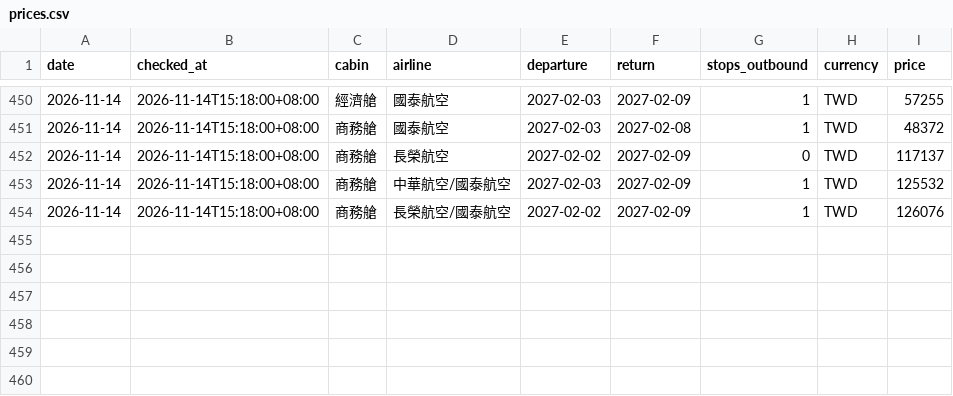
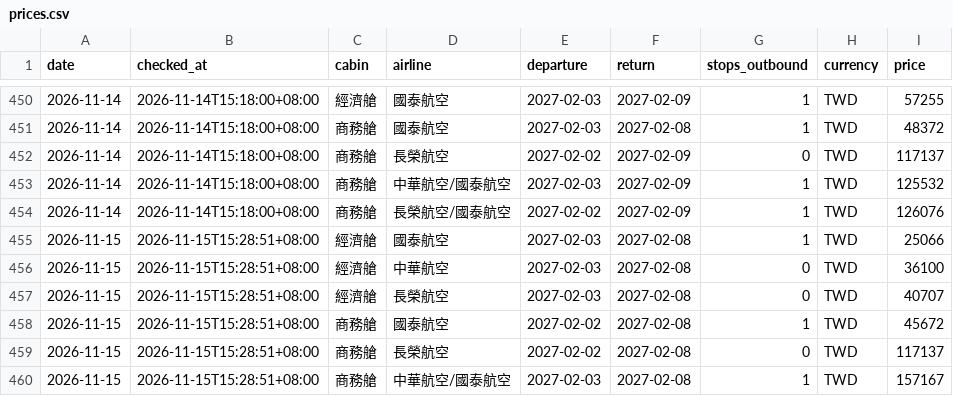
Before and after one commit to anderson030323-crypto/test, a CSV file: data/prices.csv, drawn as a sheet; only a part is shown, gaps mark what is left out.

```diff
--- a/data/prices.csv
+++ b/data/prices.csv
@@ -454 +454,7 @@ date,checked_at,cabin,airline,departure,return,stops_outbound,currency,price
 2026-11-14,2026-11-14T15:18:00+08:00,商務艙,長榮航空/國泰航空,2027-02-02,2027-02-09,1,TWD,126076
+2026-11-15,2026-11-15T15:28:51+08:00,經濟艙,國泰航空,2027-02-03,2027-02-08,1,TWD,25066
+2026-11-15,2026-11-15T15:28:51+08:00,經濟艙,中華航空,2027-02-03,2027-02-08,0,TWD,36100
+2026-11-15,2026-11-15T15:28:51+08:00,經濟艙,長榮航空,2027-02-03,2027-02-08,0,TWD,40707
+2026-11-15,2026-11-15T15:28:51+08:00,商務艙,國泰航空,2027-02-02,2027-02-08,1,TWD,45672
+2026-11-15,2026-11-15T15:28:51+08:00,商務艙,長榮航空,2027-02-02,2027-02-08,0,TWD,117137
+2026-11-15,2026-11-15T15:28:51+08:00,商務艙,中華航空/國泰航空,2027-02-03,2027-02-08,1,TWD,157167
```
Also changed, not shown: 2 other files.
